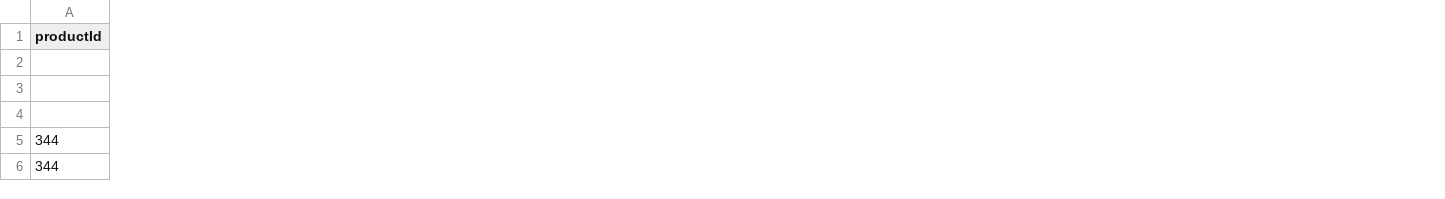
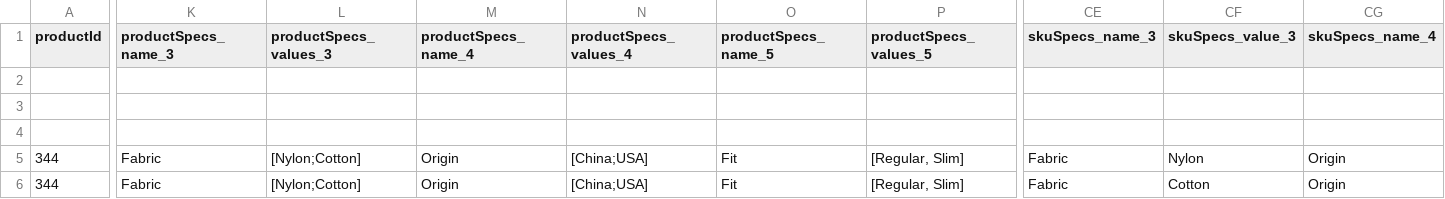
Before and after one commit to vivaltech/room-ideas-manager, a CSV file: react/examples/importSellerProductsExample.csv, drawn as a sheet; only a part is shown, gaps mark what is left out; the diff covers the shown part only; the diff names each change by its address in the sheet, - before the commit and + after, or states it on an @@ line.

Commit message:
Updated example file

```diff
--- a/react/examples/importSellerProductsExample.csv
+++ b/react/examples/importSellerProductsExample.csv
+column K (productSpecs_name_3), rows 5-6: Fabric | Fabric
+column L (productSpecs_values_3), rows 5-6: [Nylon;Cotton] | [Nylon;Cotton]
+column M (productSpecs_name_4), rows 5-6: Origin | Origin
+column N (productSpecs_values_4), rows 5-6: [China;USA] | [China;USA]
+column O (productSpecs_name_5), rows 5-6: Fit | Fit
+column P (productSpecs_values_5), rows 5-6: [Regular, Slim] | [Regular, Slim]
+column CE (skuSpecs_name_3), rows 5-6: Fabric | Fabric
+column CF (skuSpecs_value_3), rows 5-6: Nylon | Cotton
+column CG (skuSpecs_name_4), rows 5-6: Origin | Origin
```
Also changed, not shown: 4 added columns elsewhere in this file, 1 other file.
